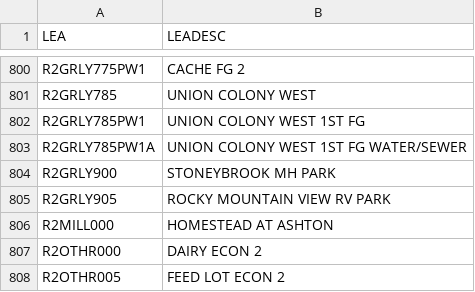
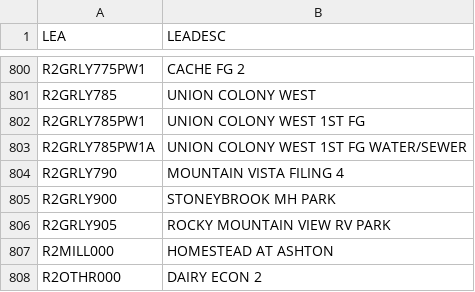
Before and after one commit to bmannlein/Property-Search-Data, a CSV file: LEA.csv, drawn as a sheet; only a part is shown, gaps mark what is left out; the shorter side is filled out with more unchanged rows; the diff names each change by its address in the sheet, - before the commit and + after, or states it on an @@ line.

```diff
--- a/LEA.csv
+++ b/LEA.csv
+row 804: R2GRLY790 | MOUNTAIN VISTA FILING 4
```
Also changed, not shown: Levy_Totals.csv, Tax_Auth.csv, 1 other file.
